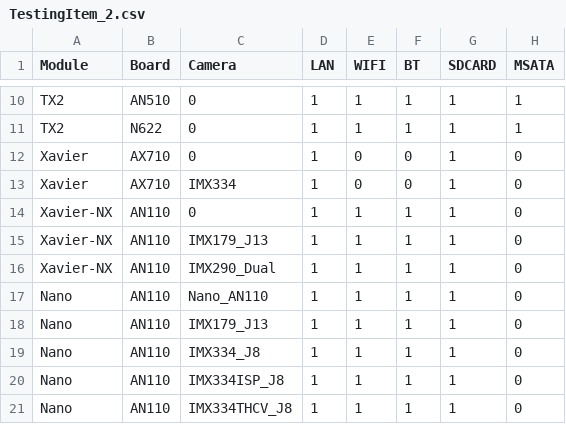
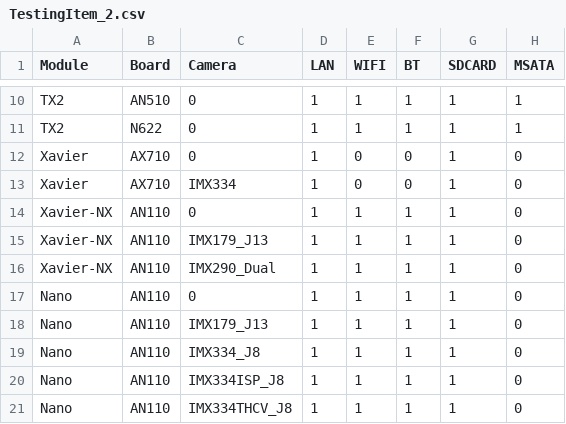
Before and after one commit to Mental812/TestingTool_GUI, a CSV file: data/TestingItem_2.csv, drawn as a sheet; only a part is shown, gaps mark what is left out; the diff names each change by its address in the sheet, - before the commit and + after, or states it on an @@ line.

```diff
--- a/data/TestingItem_2.csv
+++ b/data/TestingItem_2.csv
-C17 (Camera): Nano_AN110
+C17 (Camera): 0
```
Also changed, not shown: 8 other files.
